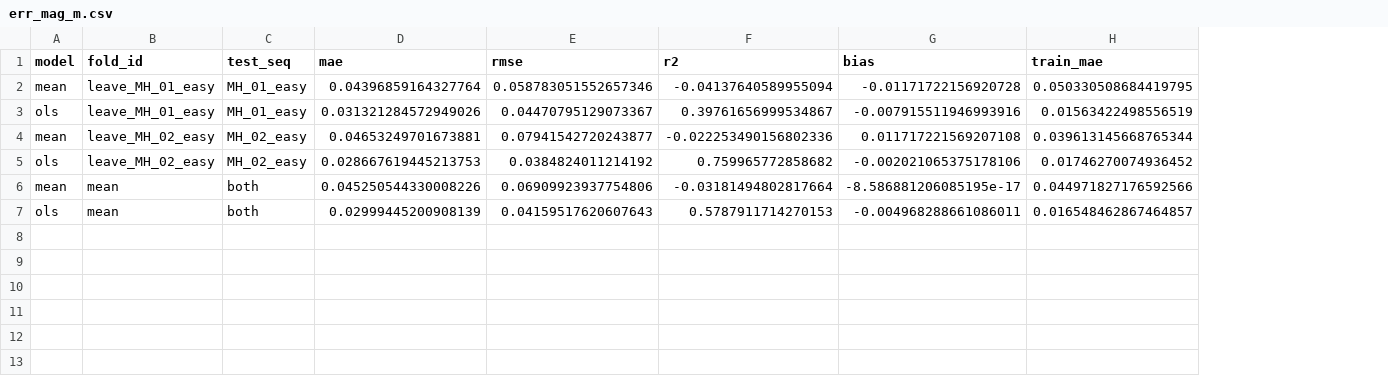
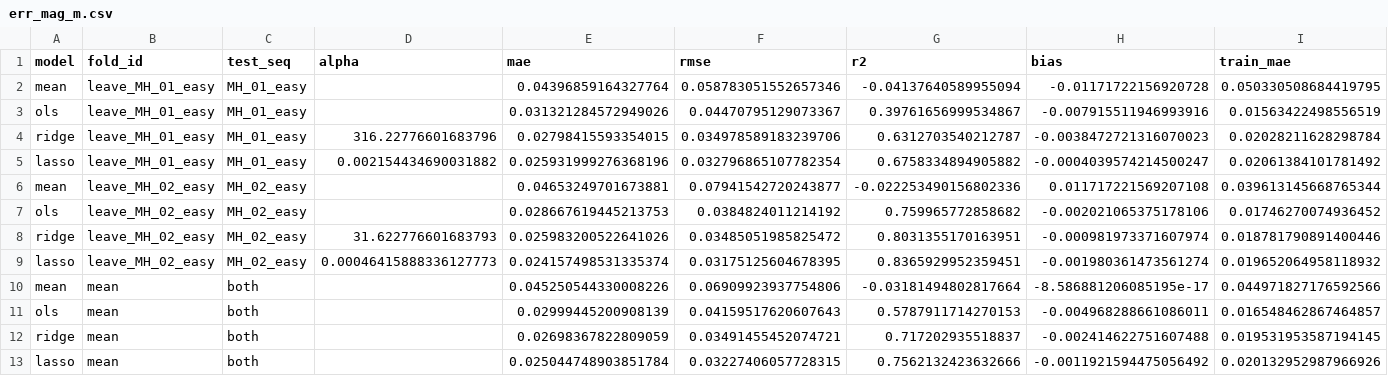
Before and after one commit to Dadi-Dinesh/Drift-Sense, a CSV file: results/metrics/err_mag_m.csv, drawn as a sheet; addresses are those after the commit; the diff names each change by its address in the sheet, - before the commit and + after, or states it on an @@ line.

Commit message:
Part D step 3c: tune Ridge/Lasso alpha by median time-block CV; add them to training.

```diff
--- a/results/metrics/err_mag_m.csv
+++ b/results/metrics/err_mag_m.csv
+column D (alpha), empty
+row 4: ridge | leave_MH_01_easy | MH_01_easy | 316.22776601683796 | 0.02798415593354015 | 0.034978589183239706 | 0.6312703540212787 | -0.0038472721316070023 | 0.02028211628298784
+row 5: lasso | leave_MH_01_easy | MH_01_easy | 0.002154434690031882 | 0.025931999276368196 | 0.032796865107782354 | 0.6758334894905882 | -0.0004039574214500247 | 0.02061384101781492
+row 8: ridge | leave_MH_02_easy | MH_02_easy | 31.622776601683793 | 0.025983200522641026 | 0.03485051985825472 | 0.8031355170163951 | -0.000981973371607974 | 0.018781790891400446
+row 9: lasso | leave_MH_02_easy | MH_02_easy | 0.00046415888336127773 | 0.024157498531335374 | 0.03175125604678395 | 0.8365929952359451 | -0.001980361473561274 | 0.019652064958118932
+row 12: ridge | mean | both |  | 0.02698367822809059 | 0.03491455452074721 | 0.717202935518837 | -0.002414622751607488 | 0.019531953587194145
+row 13: lasso | mean | both |  | 0.025044748903851784 | 0.03227406057728315 | 0.7562132423632666 | -0.0011921594475056492 | 0.020132952987966926
```
Also changed, not shown: 8 other files.
